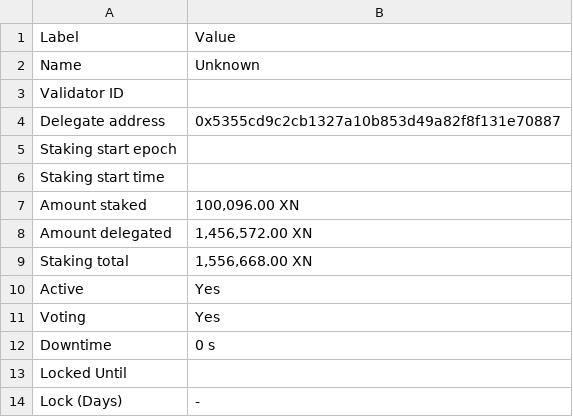
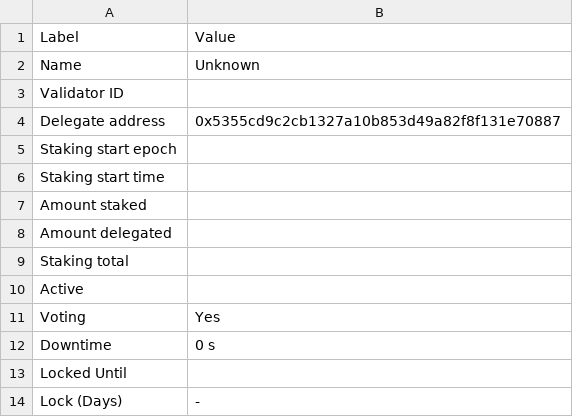
Before and after one commit to TreeCityWes/X1-Validator-Scrape, a CSV file: validator_info.csv, drawn as a sheet.

```diff
--- a/validator_info.csv
+++ b/validator_info.csv
@@ -6,6 +6,6 @@ Staking start epoch,
 Staking start time,
-Amount staked,"100,096.00 XN"
-Amount delegated,"1,456,572.00 XN"
-Staking total,"1,556,668.00 XN"
-Active,Yes
+Amount staked,
+Amount delegated,
+Staking total,
+Active,
 Voting,Yes
```
